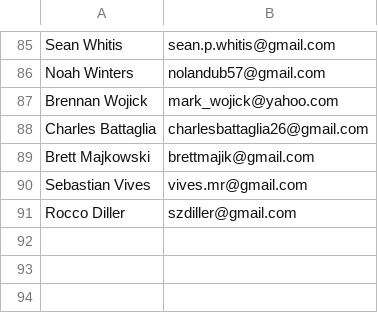
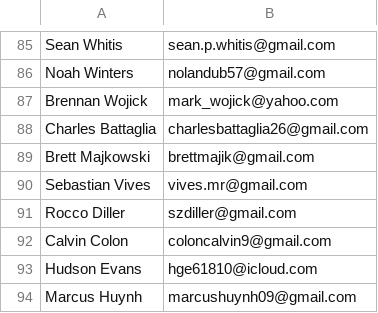
Before and after one commit to noahlacy45/ReplayPlayerDev, a CSV file: BlastData/PlayerName/BlastPlayers.csv, drawn as a sheet; only a part is shown, gaps mark what is left out; the diff names each change by its address in the sheet, - before the commit and + after, or states it on an @@ line.

```diff
--- a/BlastData/PlayerName/BlastPlayers.csv
+++ b/BlastData/PlayerName/BlastPlayers.csv
+row 92: Calvin Colon | coloncalvin9@gmail.com
+row 93: Hudson Evans | hge61810@icloud.com
+row 94: Marcus Huynh | marcushuynh09@gmail.com
```
Also changed, not shown: 6 other files.
